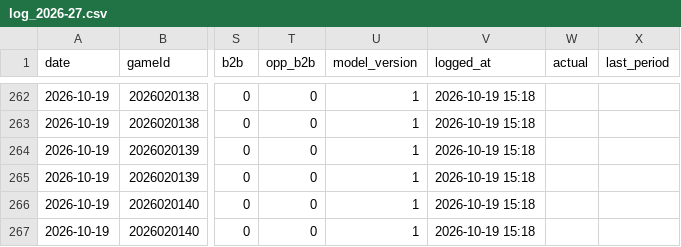
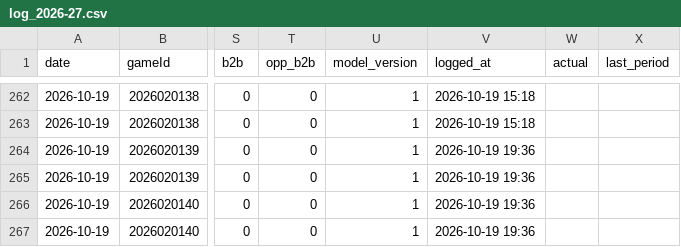
Before and after one commit to Johnbrick123/nhl-unders, a CSV file: monitor/log_2026-27.csv, drawn as a sheet; only a part is shown, gaps mark what is left out; the diff names each change by its address in the sheet, - before the commit and + after, or states it on an @@ line.

```diff
--- a/monitor/log_2026-27.csv
+++ b/monitor/log_2026-27.csv
-V264:V267 (logged_at): 2026-10-19 15:18
+V264:V267 (logged_at): 2026-10-19 19:36
```
Also changed, not shown: 2 other files.
